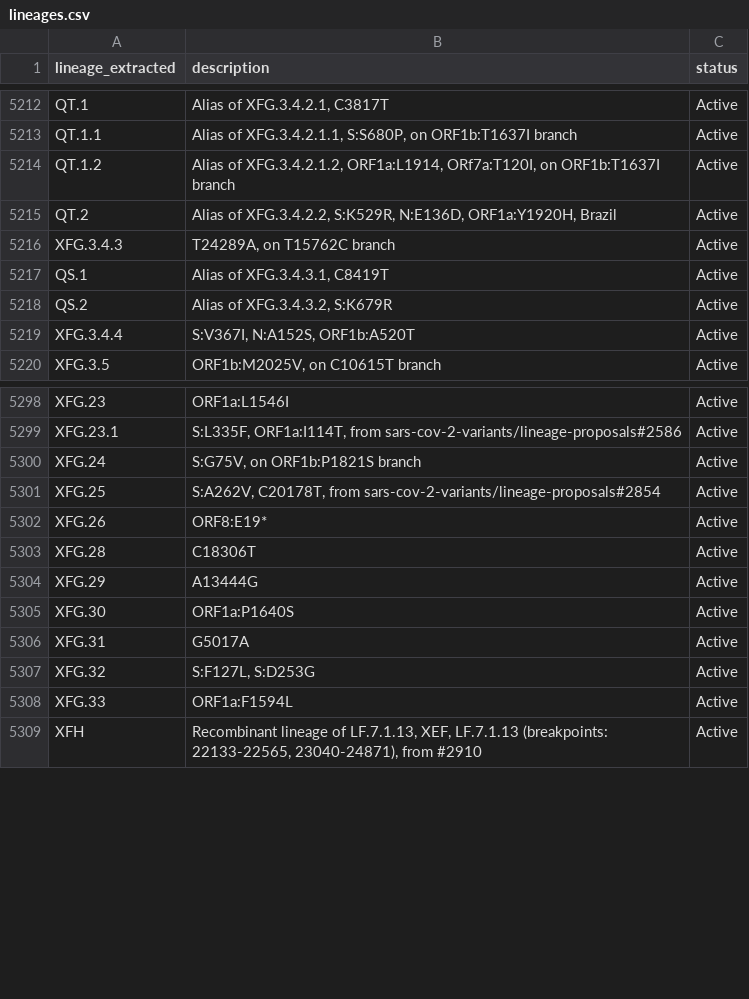
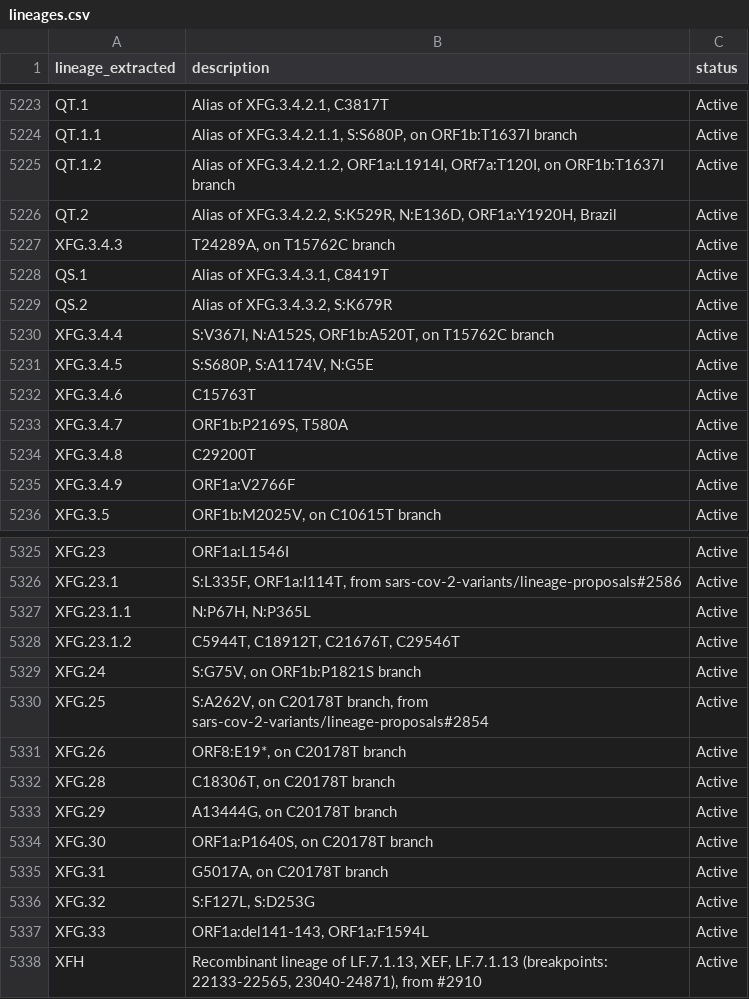
Before and after one commit to NW-PaGe/lineage_classifications, a CSV file: data/lineages.csv, drawn as a sheet; only a part is shown, gaps mark what is left out; the diff covers the shown part only.

Commit message:
Commit from GitHub Actions (Lineages Pipeline)

```diff
--- a/data/lineages.csv
+++ b/data/lineages.csv
@@ -5213,3 +5224,3 @@ QT.1,"Alias of XFG.3.4.2.1, C3817T",Active
 QT.1.1,"Alias of XFG.3.4.2.1.1, S:S680P, on ORF1b:T1637I branch",Active
-QT.1.2,"Alias of XFG.3.4.2.1.2, ORF1a:L1914, ORf7a:T120I, on ORF1b:T1637I branch",Active
+QT.1.2,"Alias of XFG.3.4.2.1.2, ORF1a:L1914I, ORf7a:T120I, on ORF1b:T1637I branch",Active
 QT.2,"Alias of XFG.3.4.2.2, S:K529R, N:E136D, ORF1a:Y1920H, Brazil",Active
@@ -5218,3 +5229,8 @@ QS.1,"Alias of XFG.3.4.3.1, C8419T",Active
 QS.2,"Alias of XFG.3.4.3.2, S:K679R",Active
-XFG.3.4.4,"S:V367I, N:A152S, ORF1b:A520T",Active
+XFG.3.4.4,"S:V367I, N:A152S, ORF1b:A520T, on T15762C branch",Active
+XFG.3.4.5,"S:S680P, S:A1174V, N:G5E",Active
+XFG.3.4.6,C15763T,Active
+XFG.3.4.7,"ORF1b:P2169S, T580A",Active
+XFG.3.4.8,C29200T,Active
+XFG.3.4.9,ORF1a:V2766F,Active
 XFG.3.5,"ORF1b:M2025V, on C10615T branch",Active
@@ -5299,11 +5326,13 @@ XFG.23,ORF1a:L1546I,Active
 XFG.23.1,"S:L335F, ORF1a:I114T, from sars-cov-2-variants/lineage-proposals#2586",Active
+XFG.23.1.1,"N:P67H, N:P365L",Active
+XFG.23.1.2,"C5944T, C18912T, C21676T, C29546T",Active
 XFG.24,"S:G75V, on ORF1b:P1821S branch",Active
-XFG.25,"S:A262V, C20178T, from sars-cov-2-variants/lineage-proposals#2854",Active
-XFG.26,ORF8:E19*,Active
-XFG.28,C18306T,Active
-XFG.29,A13444G,Active
-XFG.30,ORF1a:P1640S,Active
-XFG.31,G5017A,Active
+XFG.25,"S:A262V, on C20178T branch, from sars-cov-2-variants/lineage-proposals#2854",Active
+XFG.26,"ORF8:E19*, on C20178T branch",Active
+XFG.28,"C18306T, on C20178T branch",Active
+XFG.29,"A13444G, on C20178T branch",Active
+XFG.30,"ORF1a:P1640S, on C20178T branch",Active
+XFG.31,"G5017A, on C20178T branch",Active
 XFG.32,"S:F127L, S:D253G",Active
-XFG.33,ORF1a:F1594L,Active
+XFG.33,"ORF1a:del141-143, ORF1a:F1594L",Active
 XFH,"Recombinant lineage of LF.7.1.13, XEF, LF.7.1.13 (breakpoints: 22133-22565, 23040-24871), from #2910",Active
```
Also changed, not shown: 24 added rows and 22 edited cells elsewhere in this file.
